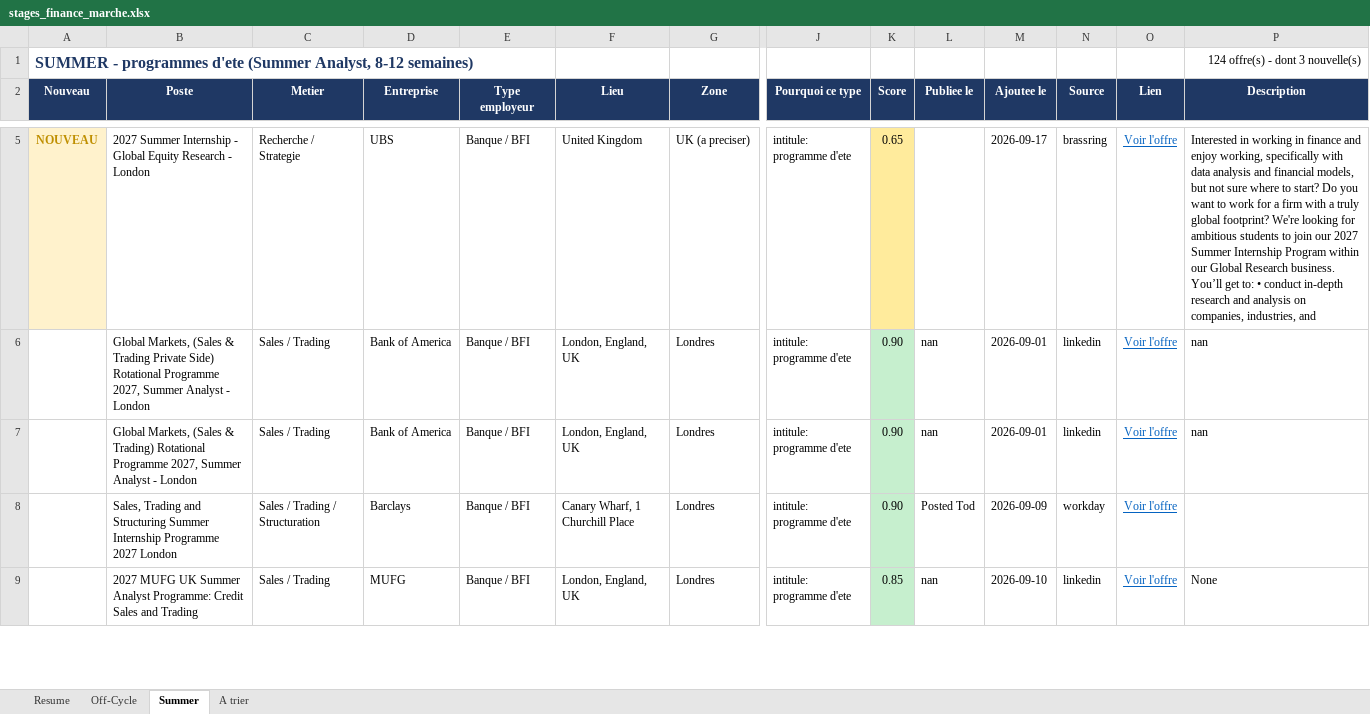
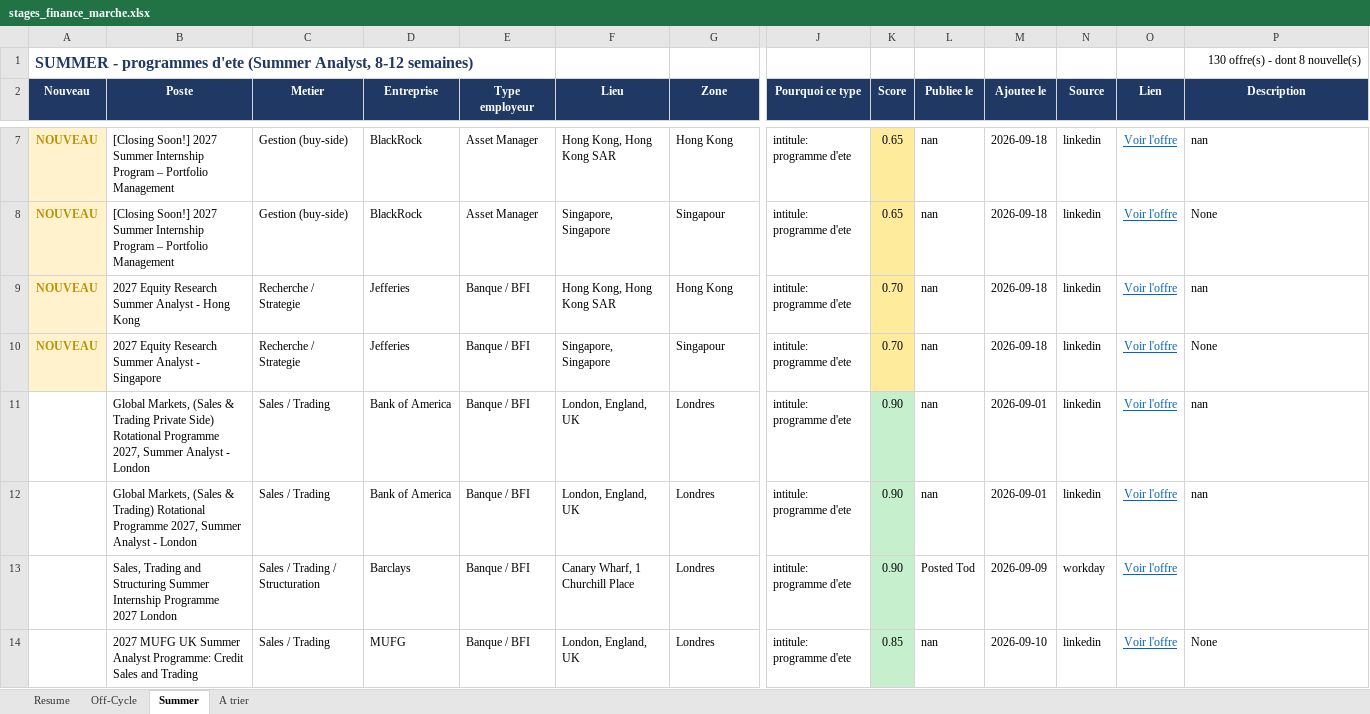
Before and after one commit to sasa2302/finance-internship-scraper, an Excel workbook: data/stages_finance_marche.xlsx, sheet Summer, drawn as a sheet; only a part is shown, gaps mark what is left out; values as stored, in another font and other column widths than the file's, no borders; addresses are those after the commit; rows hold the shown columns only; the diff covers the shown part only; the diff names each change by its address in the sheet, - before the commit and + after, or states it on an @@ line.

```diff
--- a/data/stages_finance_marche.xlsx (sheet Summer)
+++ b/data/stages_finance_marche.xlsx (sheet Summer)
-P1 (Description): 124 offre(s) - dont 3 nouvelle(s)
+P1 (Description): 130 offre(s) - dont 8 nouvelle(s)
+row 7: NOUVEAU | [Closing Soon!] 2027 Summer Internship Program – Portfolio Management | Gestion (buy-side) | BlackRock | Asset Manager | Hong Kong, Hong Kong SAR | Hong Kong | intitule: programme d'ete | 0.65 | nan | 2026-09-18 | linkedin | Voir l'offre | nan
+row 8: NOUVEAU | [Closing Soon!] 2027 Summer Internship Program – Portfolio Management | Gestion (buy-side) | BlackRock | Asset Manager | Singapore, Singapore | Singapour | intitule: programme d'ete | 0.65 | nan | 2026-09-18 | linkedin | Voir l'offre | None
+row 9: NOUVEAU | 2027 Equity Research Summer Analyst - Hong Kong | Recherche / Strategie | Jefferies | Banque / BFI | Hong Kong, Hong Kong SAR | Hong Kong | intitule: programme d'ete | 0.70 | nan | 2026-09-18 | linkedin | Voir l'offre | nan
-B10 (Poste): 2027 Summer Internship - Global Equity Research - London
+B10 (Poste): 2027 Equity Research Summer Analyst - Singapore
-D10 (Entreprise): UBS
+D10 (Entreprise): Jefferies
-F10 (Lieu): United Kingdom
+F10 (Lieu): Singapore, Singapore
-G10 (Zone): UK (a preciser)
+G10 (Zone): Singapour
-K10 (Score): 0.65
+K10 (Score): 0.70
-L10 (Publiee le): (empty)
+L10 (Publiee le): nan
-M10 (Ajoutee le): 2026-09-17
+M10 (Ajoutee le): 2026-09-18
-N10 (Source): brassring
+N10 (Source): linkedin
-P10 (Description): Interested in working in finance and enjoy working, specifically with data analysis and financial models, but not sure where to start? Do you want to work for a firm with a truly global footprint? We're looking for ambitious students to join our 2027 Summer Internship Program within our Global Research business. You’ll get to: • conduct in-depth research and analysis on companies, industries, and
+P10 (Description): None
```
Also changed, not shown: 5 added rows, 2 removed rows and 13 edited cells elsewhere in this sheet, sheet Off-Cycle, sheet A trier, sheet Resume, 2 other files.
